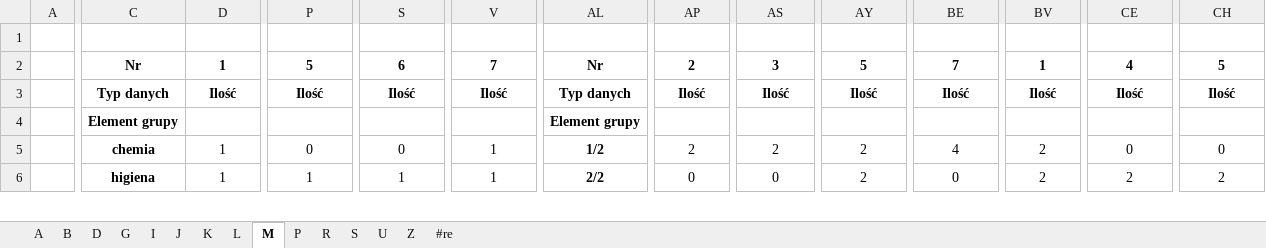
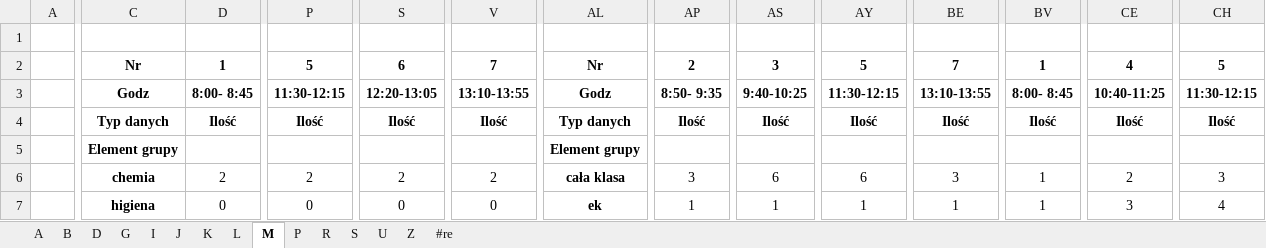
Before and after one commit to aleksajaw/lesson_plan_data_analysis, an Excel workbook: documents/overviews/grouped/schedule_teachers-grouped_overview_resources-by-hours.xlsx, sheet M, drawn as a sheet; only a part is shown, gaps mark what is left out; values as stored, in another font and other column widths than the file's, no borders; addresses are those after the commit; rows hold the shown columns only; the diff covers the shown part only; the diff names each change by its address in the sheet, - before the commit and + after, or states it on an @@ line.

```diff
--- a/documents/overviews/grouped/schedule_teachers-grouped_overview_resources-by-hours.xlsx (sheet M)
+++ b/documents/overviews/grouped/schedule_teachers-grouped_overview_resources-by-hours.xlsx (sheet M)
+row 3:  | Godz | 8:00- 8:45 | 11:30-12:15 | 12:20-13:05 | 13:10-13:55 | Godz | 8:50- 9:35 | 9:40-10:25 | 11:30-12:15 | 13:10-13:55 | 8:00- 8:45 | 10:40-11:25 | 11:30-12:15
-D6: 1
+D6: 2
-P6: 0
+P6: 2
-S6: 0
+S6: 2
-V6: 1
+V6: 2
-AL6: 1/2
+AL6: cała klasa
-AP6: 2
+AP6: 3
-AS6: 2
+AS6: 6
-AY6: 2
+AY6: 6
-BE6: 4
+BE6: 3
-BV6:BV7: 2
+BV6:BV7: 1
-CE6: 0
+CE6: 2
-CH6: 0
+CH6: 3
-D7: 1
+D7: 0
-P7: 1
+P7: 0
-S7: 1
+S7: 0
-V7: 1
+V7: 0
-AL7: 2/2
+AL7: ek
-AP7: 0
+AP7: 1
-AS7: 0
+AS7: 1
-AY7: 2
+AY7: 1
-BE7: 0
+BE7: 1
-CE7: 2
+CE7: 3
-CH7: 2
+CH7: 4
```
Also changed, not shown: 1285 edited cells elsewhere in this sheet, sheet J, sheet P, sheet S, sheet K, sheet I, sheet A, 8 more sheets, documents/overviews/grouped/schedule_subjects-grouped_overview_resources-by-hours.xlsx, documents/overviews/schedule_classes_overview_resources-by-hours.xlsx, 13 other files.
